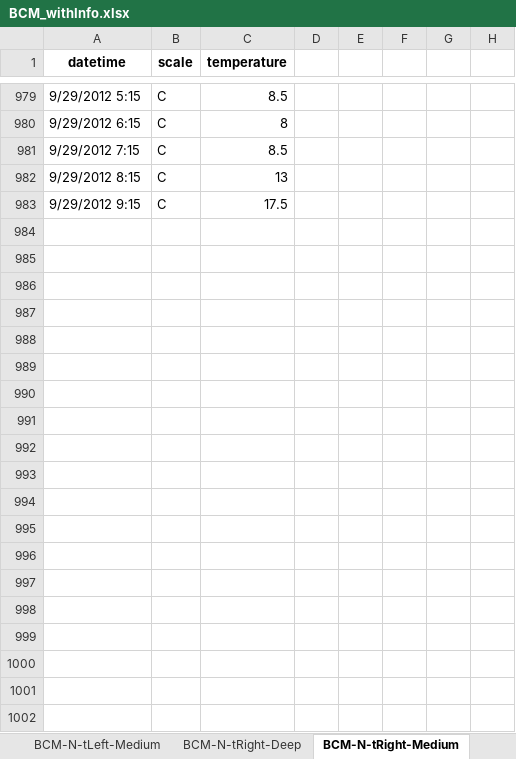
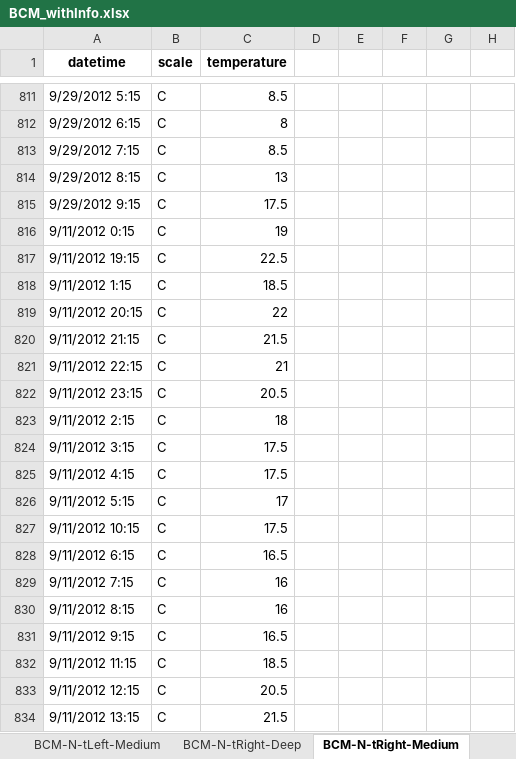
Before and after one commit to Rhedhead0621/hw2_analysis2_hojdila, an Excel workbook: data/log_copies/BCM_withInfo.xlsx, sheet BCM-N-tRight-Medium, drawn as a sheet; only a part is shown, gaps mark what is left out; values as stored, in another font and other column widths than the file's, no borders; the diff covers the shown part only; the diff names each change by its address in the sheet, - before the commit and + after, or states it on an @@ line.

```diff
--- a/data/log_copies/BCM_withInfo.xlsx (sheet BCM-N-tRight-Medium)
+++ b/data/log_copies/BCM_withInfo.xlsx (sheet BCM-N-tRight-Medium)
+row 816: 9/11/2012 0:15 | C | 19
+row 817: 9/11/2012 19:15 | C | 22.5
+row 818: 9/11/2012 1:15 | C | 18.5
+row 819: 9/11/2012 20:15 | C | 22
+row 820: 9/11/2012 21:15 | C | 21.5
+row 821: 9/11/2012 22:15 | C | 21
+row 822: 9/11/2012 23:15 | C | 20.5
+row 823: 9/11/2012 2:15 | C | 18
+row 824: 9/11/2012 3:15 | C | 17.5
+row 825: 9/11/2012 4:15 | C | 17.5
+row 826: 9/11/2012 5:15 | C | 17
+row 827: 9/11/2012 10:15 | C | 17.5
+row 828: 9/11/2012 6:15 | C | 16.5
+row 829: 9/11/2012 7:15 | C | 16
+row 830: 9/11/2012 8:15 | C | 16
+row 831: 9/11/2012 9:15 | C | 16.5
+row 832: 9/11/2012 11:15 | C | 18.5
+row 833: 9/11/2012 12:15 | C | 20.5
+row 834: 9/11/2012 13:15 | C | 21.5
```
Also changed, not shown: 282 added rows, 301 removed rows, 171 moved rows and 10 edited cells elsewhere in this sheet, sheet BCM-N-tCenter-Deep, sheet BCM-N-tRight-Shallow, sheet BCM-E-tCenter-Shallow, sheet BCM-N-tLeft-Medium, sheet BCM-E-tRight-Deep, sheet BCM-E-tLeft-Medium, 7 more sheets, 2 other files.
